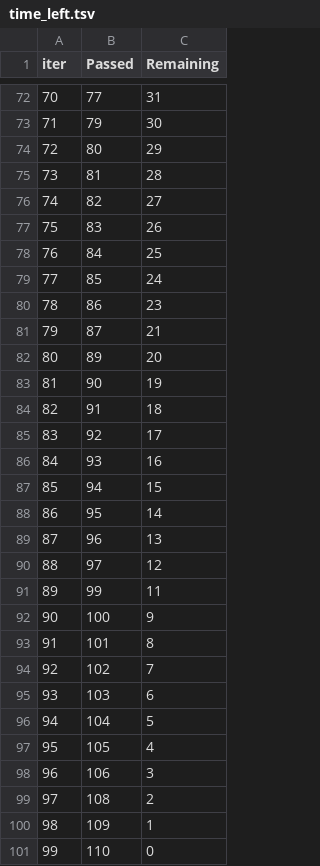
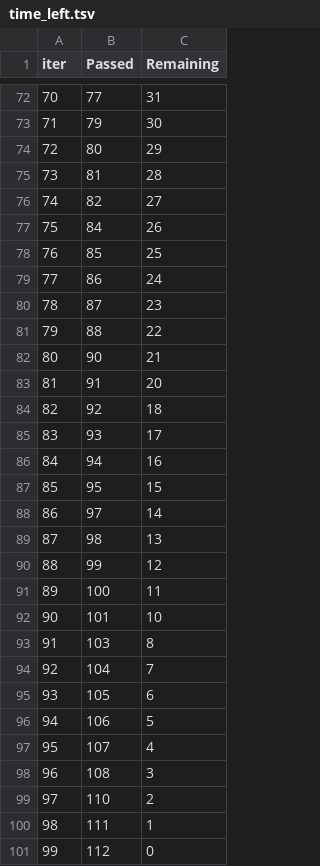
Before and after one commit to AliciaXia222/Capstone-Team-Climate-Trace, a TSV file: notebooks/catboost_info/time_left.tsv, drawn as a sheet; only a part is shown, gaps mark what is left out; removed rows and columns are numbered as before the commit, all else as after; the diff covers the shown part only; the diff names each change by its address in the sheet, - before the commit and + after, or states it on an @@ line.

```diff
--- a/notebooks/catboost_info/time_left.tsv
+++ b/notebooks/catboost_info/time_left.tsv
@@ column A (iter) renumbered between rows 5 and 99 @@
-row 77: 75 | 83 | 26
-C77 (Remaining): 25
+C77 (Remaining): 26
-C78 (Remaining): 24
+C78 (Remaining): 25
-C79 (Remaining): 23
+C79 (Remaining): 24
-C80 (Remaining): 21
+C80 (Remaining): 23
-row 82: 80 | 89 | 20
+row 81: 79 | 88 | 22
-C82 (Remaining): 19
+C82 (Remaining): 21
-C83 (Remaining): 18
+C83 (Remaining): 20
-C84 (Remaining): 17
+C84 (Remaining): 18
-C85 (Remaining): 16
+C85 (Remaining): 17
-C86 (Remaining): 15
+C86 (Remaining): 16
-C87 (Remaining): 14
+C87 (Remaining): 15
-row 89: 87 | 96 | 13
-C88 (Remaining): 12
+C88 (Remaining): 14
+row 89: 87 | 98 | 13
-C90 (Remaining): 11
+C90 (Remaining): 12
-C91 (Remaining): 9
+C91 (Remaining): 11
-C92 (Remaining): 8
+C92 (Remaining): 10
-row 94: 92 | 102 | 7
-C93 (Remaining): 6
+C93 (Remaining): 8
-C94 (Remaining): 5
+C94 (Remaining): 7
-C95 (Remaining): 4
+C95 (Remaining): 6
-C96 (Remaining): 3
+C96 (Remaining): 5
+row 97: 95 | 107 | 4
-C98 (Remaining): 2
+C98 (Remaining): 3
-row 100: 98 | 109 | 1
-C99 (Remaining): 0
+C99 (Remaining): 2
+row 100: 98 | 111 | 1
+row 101: 99 | 112 | 0
```
Also changed, not shown: 9 added rows, 9 removed rows and 48 edited cells elsewhere in this file, 42 other files.
